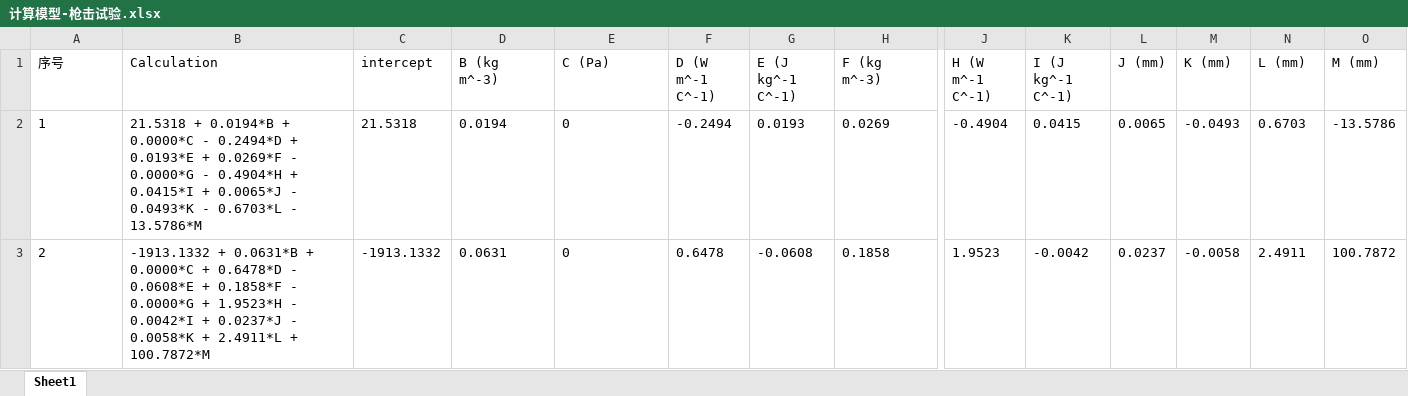
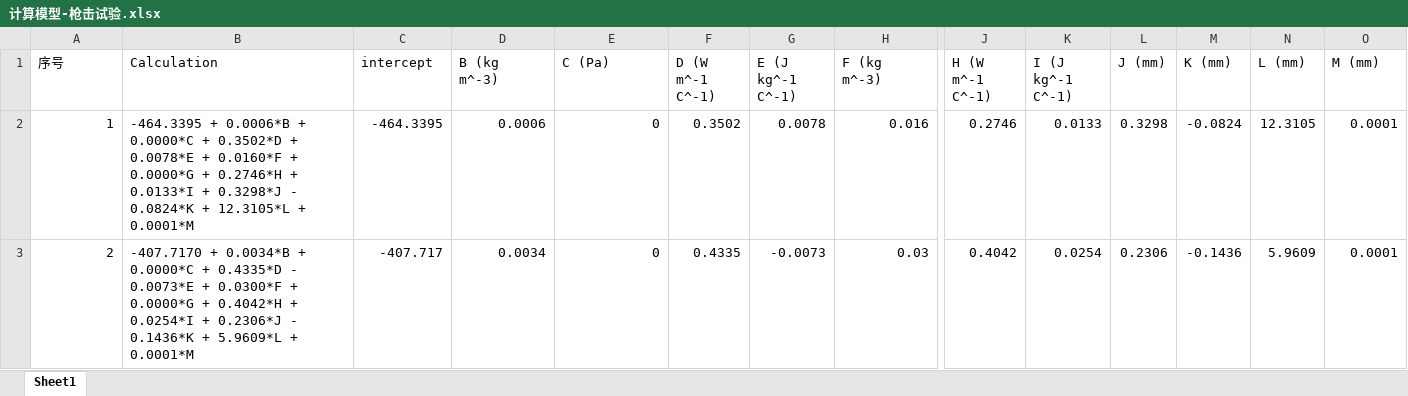
Before and after one commit to yuchengtong/GFApp, an Excel workbook: mainWidget/mainWidget/src/database/计算模型-枪击试验.xlsx, sheet Sheet1, drawn as a sheet; only a part is shown, gaps mark what is left out; values as stored, in another font and other column widths than the file's, no borders; the diff covers the shown part only; the diff names each change by its address in the sheet, - before the commit and + after, or states it on an @@ line.

```diff
--- a/mainWidget/mainWidget/src/database/计算模型-枪击试验.xlsx (sheet Sheet1)
+++ b/mainWidget/mainWidget/src/database/计算模型-枪击试验.xlsx (sheet Sheet1)
-A2:A3 alignment: left
+A2:A3 alignment: right
-B2 (Calculation): 21.5318 + 0.0194*B + 0.0000*C - 0.2494*D + 0.0193*E + 0.0269*F - 0.0000*G - 0.4904*H + 0.0415*I + 0.0065*J - 0.0493*K - 0.6703*L - 13.5786*M
+B2 (Calculation): -464.3395 + 0.0006*B + 0.0000*C + 0.3502*D + 0.0078*E + 0.0160*F + 0.0000*G + 0.2746*H + 0.0133*I + 0.3298*J - 0.0824*K + 12.3105*L + 0.0001*M
-C2 (intercept): 21.5318
+C2 (intercept): -464.3395
-D2 (B (kg m^-3)): 0.0194
+D2 (B (kg m^-3)): 0.0006
-E2:E3 alignment: left
+E2:E3 alignment: right
-F2 (D (W m^-1 C^-1)): -0.2494
+F2 (D (W m^-1 C^-1)): 0.3502
-G2 (E (J kg^-1 C^-1)): 0.0193
+G2 (E (J kg^-1 C^-1)): 0.0078
-H2 (F (kg m^-3)): 0.0269
+H2 (F (kg m^-3)): 0.016
-J2 (H (W m^-1 C^-1)): -0.4904
+J2 (H (W m^-1 C^-1)): 0.2746
-K2 (I (J kg^-1 C^-1)): 0.0415
+K2 (I (J kg^-1 C^-1)): 0.0133
-L2 (J (mm)): 0.0065
+L2 (J (mm)): 0.3298
-M2 (K (mm)): -0.0493
+M2 (K (mm)): -0.0824
-N2 (L (mm)): 0.6703
+N2 (L (mm)): 12.3105
-O2 (M (mm)): -13.5786
+O2 (M (mm)): 0.0001
-B3 (Calculation): -1913.1332 + 0.0631*B + 0.0000*C + 0.6478*D - 0.0608*E + 0.1858*F - 0.0000*G + 1.9523*H - 0.0042*I + 0.0237*J - 0.0058*K + 2.4911*L + 100.7872*M
+B3 (Calculation): -407.7170 + 0.0034*B + 0.0000*C + 0.4335*D - 0.0073*E + 0.0300*F + 0.0000*G + 0.4042*H + 0.0254*I + 0.2306*J - 0.1436*K + 5.9609*L + 0.0001*M
-C3 (intercept): -1913.1332
+C3 (intercept): -407.717
-D3 (B (kg m^-3)): 0.0631
+D3 (B (kg m^-3)): 0.0034
-F3 (D (W m^-1 C^-1)): 0.6478
+F3 (D (W m^-1 C^-1)): 0.4335
-G3 (E (J kg^-1 C^-1)): -0.0608
+G3 (E (J kg^-1 C^-1)): -0.0073
-H3 (F (kg m^-3)): 0.1858
+H3 (F (kg m^-3)): 0.03
-J3 (H (W m^-1 C^-1)): 1.9523
+J3 (H (W m^-1 C^-1)): 0.4042
-K3 (I (J kg^-1 C^-1)): -0.0042
+K3 (I (J kg^-1 C^-1)): 0.0254
-L3 (J (mm)): 0.0237
+L3 (J (mm)): 0.2306
-M3 (K (mm)): -0.0058
+M3 (K (mm)): -0.1436
-N3 (L (mm)): 2.4911
+N3 (L (mm)): 5.9609
-O3 (M (mm)): 100.7872
+O3 (M (mm)): 0.0001
```
Also changed, not shown: 456 edited cells and cell formats elsewhere in this sheet, mainWidget/mainWidget/src/database/计算模型-破片撞击试验.xlsx, 2 other files.
